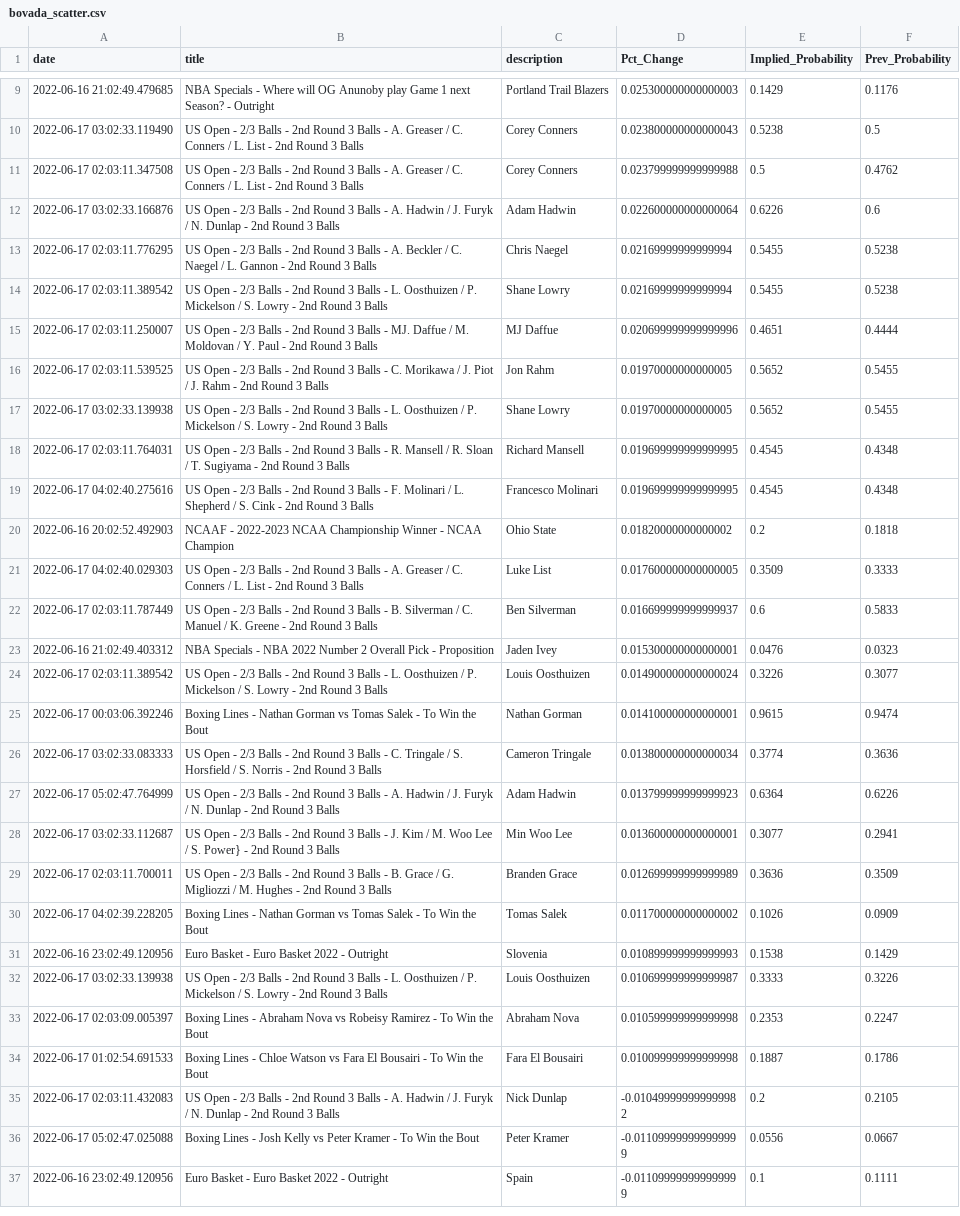
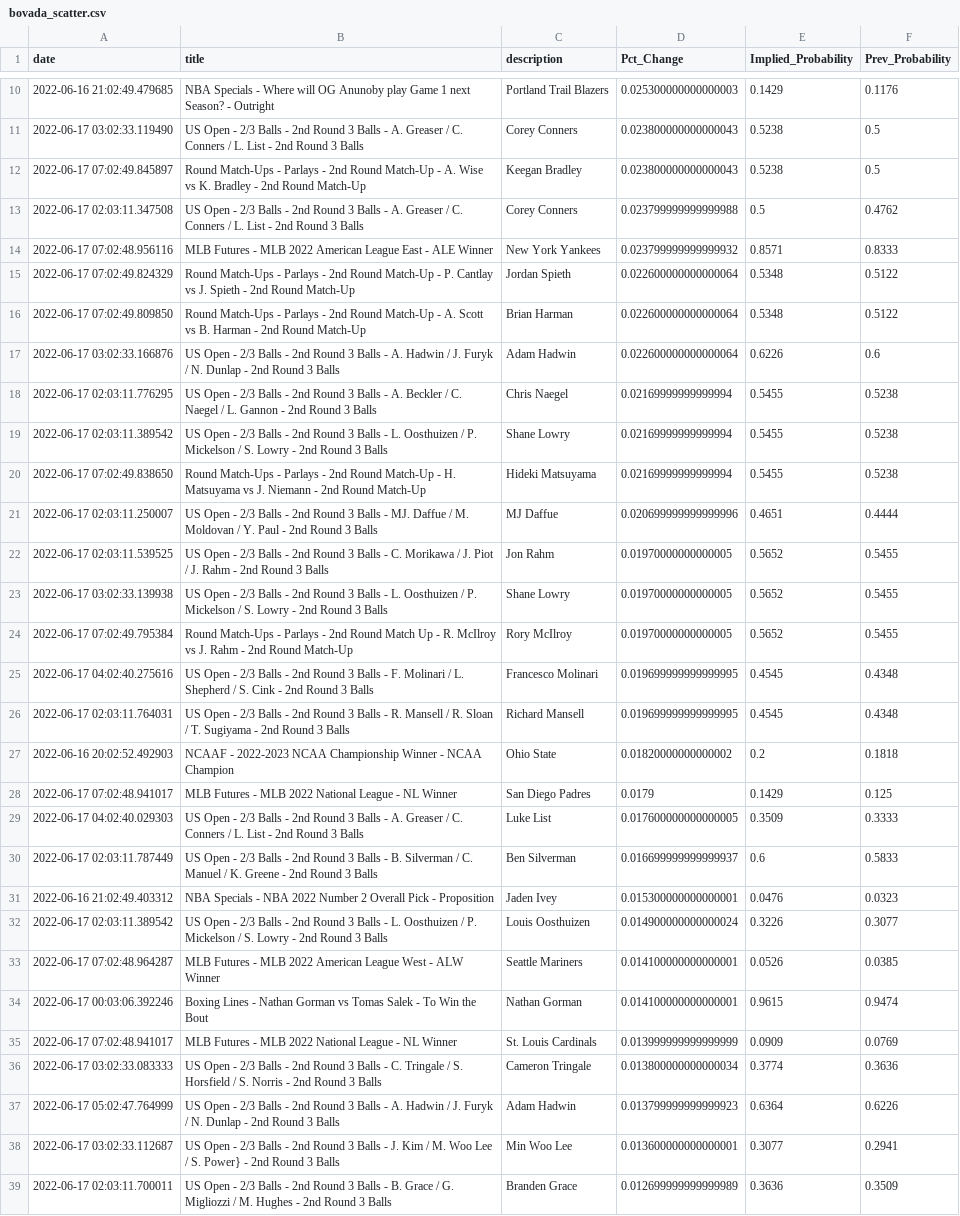
Before and after one commit to aaroncolesmith/bovada_data, a CSV file: bovada_scatter.csv, drawn as a sheet; only a part is shown, gaps mark what is left out; the shorter side is filled out with more unchanged rows; the diff covers the shown part only.

```diff
--- a/bovada_scatter.csv
+++ b/bovada_scatter.csv
@@ -10,3 +11,7 @@ date,title,description,Pct_Change,Implied_Probability,Prev_Probability
 2022-06-17 03:02:33.119490,US Open - 2/3 Balls - 2nd Round 3 Balls - A. Greaser / C. Conners / L. List - 2nd Round 3 Balls,Corey Conners,0.023800000000000043,0.5238,0.5
+2022-06-17 07:02:49.845897,Round Match-Ups - Parlays - 2nd Round Match-Up - A. Wise vs K. Bradley - 2nd Round Match-Up,Keegan Bradley,0.023800000000000043,0.5238,0.5
 2022-06-17 02:03:11.347508,US Open - 2/3 Balls - 2nd Round 3 Balls - A. Greaser / C. Conners / L. List - 2nd Round 3 Balls,Corey Conners,0.023799999999999988,0.5,0.4762
+2022-06-17 07:02:48.956116,MLB Futures - MLB 2022 American League East - ALE Winner,New York Yankees,0.023799999999999932,0.8571,0.8333
+2022-06-17 07:02:49.824329,Round Match-Ups - Parlays - 2nd Round Match-Up - P. Cantlay vs J. Spieth - 2nd Round Match-Up,Jordan Spieth,0.022600000000000064,0.5348,0.5122
+2022-06-17 07:02:49.809850,Round Match-Ups - Parlays - 2nd Round Match-Up - A. Scott vs B. Harman - 2nd Round Match-Up,Brian Harman,0.022600000000000064,0.5348,0.5122
 2022-06-17 03:02:33.166876,US Open - 2/3 Balls - 2nd Round 3 Balls - A. Hadwin / J. Furyk / N. Dunlap - 2nd Round 3 Balls,Adam Hadwin,0.022600000000000064,0.6226,0.6
@@ -14,2 +19,3 @@ date,title,description,Pct_Change,Implied_Probability,Prev_Probability
 2022-06-17 02:03:11.389542,US Open - 2/3 Balls - 2nd Round 3 Balls - L. Oosthuizen / P. Mickelson / S. Lowry - 2nd Round 3 Balls,Shane Lowry,0.02169999999999994,0.5455,0.5238
+2022-06-17 07:02:49.838650,Round Match-Ups - Parlays - 2nd Round Match-Up - H. Matsuyama vs J. Niemann - 2nd Round Match-Up,Hideki Matsuyama,0.02169999999999994,0.5455,0.5238
 2022-06-17 02:03:11.250007,US Open - 2/3 Balls - 2nd Round 3 Balls - MJ. Daffue / M. Moldovan / Y. Paul - 2nd Round 3 Balls,MJ Daffue,0.020699999999999996,0.4651,0.4444
@@ -17,5 +23,7 @@ date,title,description,Pct_Change,Implied_Probability,Prev_Probability
 2022-06-17 03:02:33.139938,US Open - 2/3 Balls - 2nd Round 3 Balls - L. Oosthuizen / P. Mickelson / S. Lowry - 2nd Round 3 Balls,Shane Lowry,0.01970000000000005,0.5652,0.5455
+2022-06-17 07:02:49.795384,Round Match-Ups - Parlays - 2nd Round Match Up - R. McIlroy vs J. Rahm - 2nd Round Match-Up,Rory McIlroy,0.01970000000000005,0.5652,0.5455
+2022-06-17 04:02:40.275616,US Open - 2/3 Balls - 2nd Round 3 Balls - F. Molinari / L. Shepherd / S. Cink - 2nd Round 3 Balls,Francesco Molinari,0.019699999999999995,0.4545,0.4348
 2022-06-17 02:03:11.764031,US Open - 2/3 Balls - 2nd Round 3 Balls - R. Mansell / R. Sloan / T. Sugiyama - 2nd Round 3 Balls,Richard Mansell,0.019699999999999995,0.4545,0.4348
-2022-06-17 04:02:40.275616,US Open - 2/3 Balls - 2nd Round 3 Balls - F. Molinari / L. Shepherd / S. Cink - 2nd Round 3 Balls,Francesco Molinari,0.019699999999999995,0.4545,0.4348
 2022-06-16 20:02:52.492903,NCAAF - 2022-2023 NCAA Championship Winner - NCAA Champion,Ohio State,0.01820000000000002,0.2,0.1818
+2022-06-17 07:02:48.941017,MLB Futures - MLB 2022 National League - NL Winner,San Diego Padres,0.0179,0.1429,0.125
 2022-06-17 04:02:40.029303,US Open - 2/3 Balls - 2nd Round 3 Balls - A. Greaser / C. Conners / L. List - 2nd Round 3 Balls,Luke List,0.017600000000000005,0.3509,0.3333
@@ -24,3 +32,5 @@ date,title,description,Pct_Change,Implied_Probability,Prev_Probability
 2022-06-17 02:03:11.389542,US Open - 2/3 Balls - 2nd Round 3 Balls - L. Oosthuizen / P. Mickelson / S. Lowry - 2nd Round 3 Balls,Louis Oosthuizen,0.014900000000000024,0.3226,0.3077
+2022-06-17 07:02:48.964287,MLB Futures - MLB 2022 American League West - ALW Winner,Seattle Mariners,0.014100000000000001,0.0526,0.0385
 2022-06-17 00:03:06.392246,Boxing Lines - Nathan Gorman vs Tomas Salek - To Win the Bout,Nathan Gorman,0.014100000000000001,0.9615,0.9474
+2022-06-17 07:02:48.941017,MLB Futures - MLB 2022 National League - NL Winner,St. Louis Cardinals,0.013999999999999999,0.0909,0.0769
 2022-06-17 03:02:33.083333,US Open - 2/3 Balls - 2nd Round 3 Balls - C. Tringale / S. Horsfield / S. Norris - 2nd Round 3 Balls,Cameron Tringale,0.013800000000000034,0.3774,0.3636
```
Also changed, not shown: 17 added rows and 1 moved row elsewhere in this file, 1 other file.
